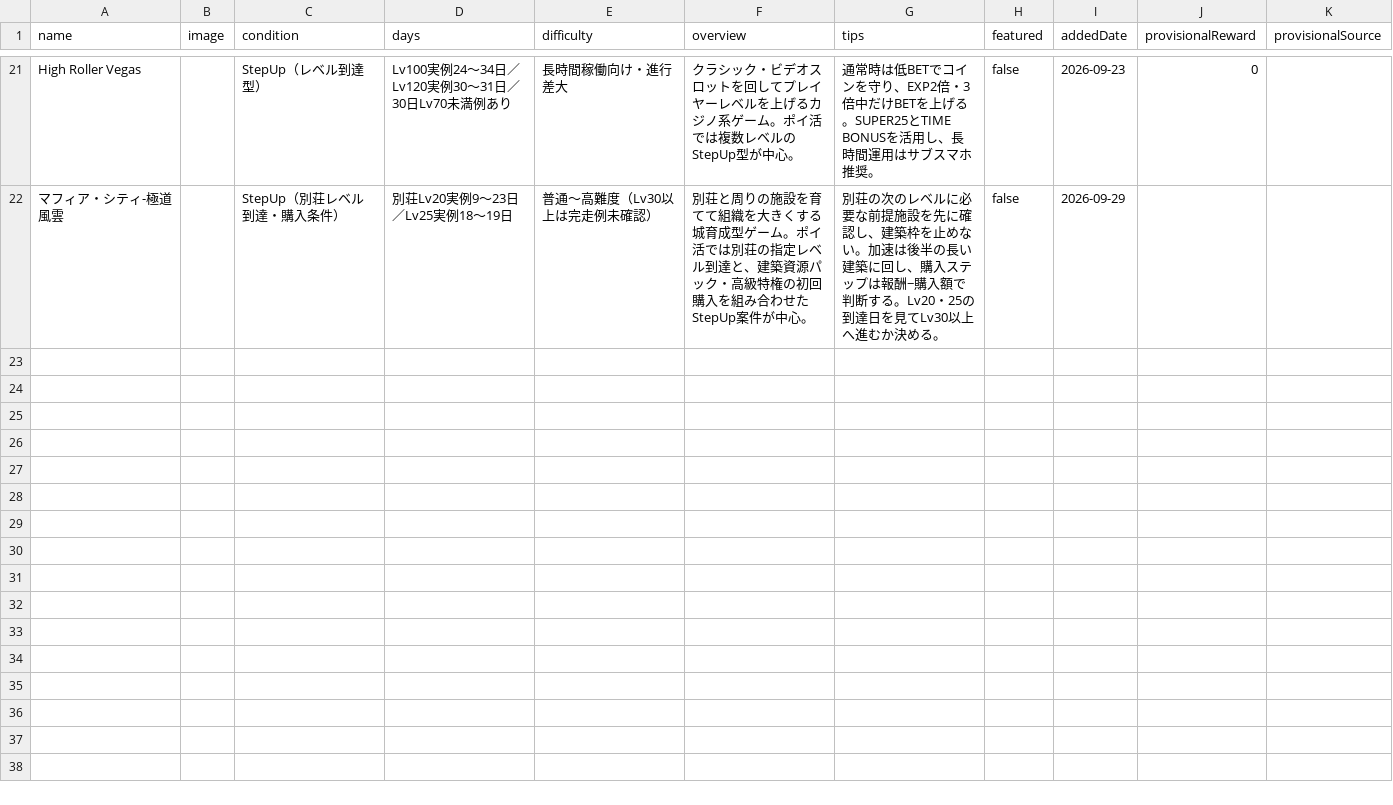
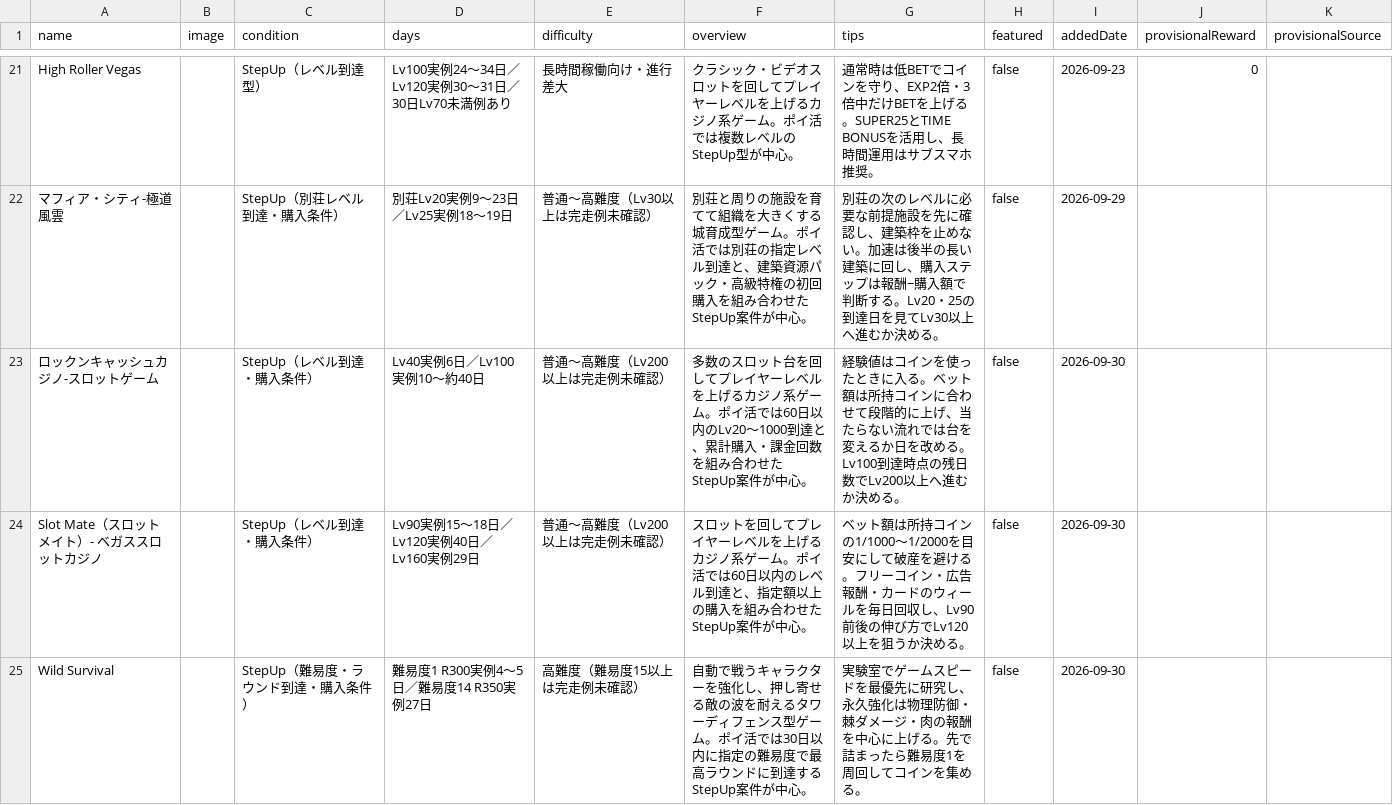
Before and after one commit to POIGAME-LAB/poigamelab, a CSV file: games.csv, drawn as a sheet; only a part is shown, gaps mark what is left out.

```diff
--- a/games.csv
+++ b/games.csv
@@ -22 +22,4 @@ High Roller Vegas,,StepUp（レベル到達型）,"Lv100実例24〜34日／Lv120
 マフィア・シティ-極道風雲,,StepUp（別荘レベル到達・購入条件）,別荘Lv20実例9〜23日／Lv25実例18〜19日,普通〜高難度（Lv30以上は完走例未確認）,別荘と周りの施設を育てて組織を大きくする城育成型ゲーム。ポイ活では別荘の指定レベル到達と、建築資源パック・高級特権の初回購入を組み合わせたStepUp案件が中心。,別荘の次のレベルに必要な前提施設を先に確認し、建築枠を止めない。加速は後半の長い建築に回し、購入ステップは報酬−購入額で判断する。Lv20・25の到達日を見てLv30以上へ進むか決める。,false,2026-09-29,,
+ロックンキャッシュカジノ-スロットゲーム,,StepUp（レベル到達・購入条件）,Lv40実例6日／Lv100実例10〜約40日,普通〜高難度（Lv200以上は完走例未確認）,多数のスロット台を回してプレイヤーレベルを上げるカジノ系ゲーム。ポイ活では60日以内のLv20〜1000到達と、累計購入・課金回数を組み合わせたStepUp案件が中心。,経験値はコインを使ったときに入る。ベット額は所持コインに合わせて段階的に上げ、当たらない流れでは台を変えるか日を改める。Lv100到達時点の残日数でLv200以上へ進むか決める。,false,2026-09-30,,
+Slot Mate（スロットメイト）- ベガススロットカジノ,,StepUp（レベル到達・購入条件）,Lv90実例15〜18日／Lv120実例40日／Lv160実例29日,普通〜高難度（Lv200以上は完走例未確認）,スロットを回してプレイヤーレベルを上げるカジノ系ゲーム。ポイ活では60日以内のレベル到達と、指定額以上の購入を組み合わせたStepUp案件が中心。,ベット額は所持コインの1/1000〜1/2000を目安にして破産を避ける。フリーコイン・広告報酬・カードのウィールを毎日回収し、Lv90前後の伸び方でLv120以上を狙うか決める。,false,2026-09-30,,
+Wild Survival,,StepUp（難易度・ラウンド到達・購入条件）,難易度1 R300実例4〜5日／難易度14 R350実例27日,高難度（難易度15以上は完走例未確認）,自動で戦うキャラクターを強化し、押し寄せる敵の波を耐えるタワーディフェンス型ゲーム。ポイ活では30日以内に指定の難易度で最高ラウンドに到達するStepUp案件が中心。,実験室でゲームスピードを最優先に研究し、永久強化は物理防御・棘ダメージ・肉の報酬を中心に上げる。先で詰まったら難易度1を周回してコインを集める。,false,2026-09-30,,
```
Also changed, not shown: 10 other files.
